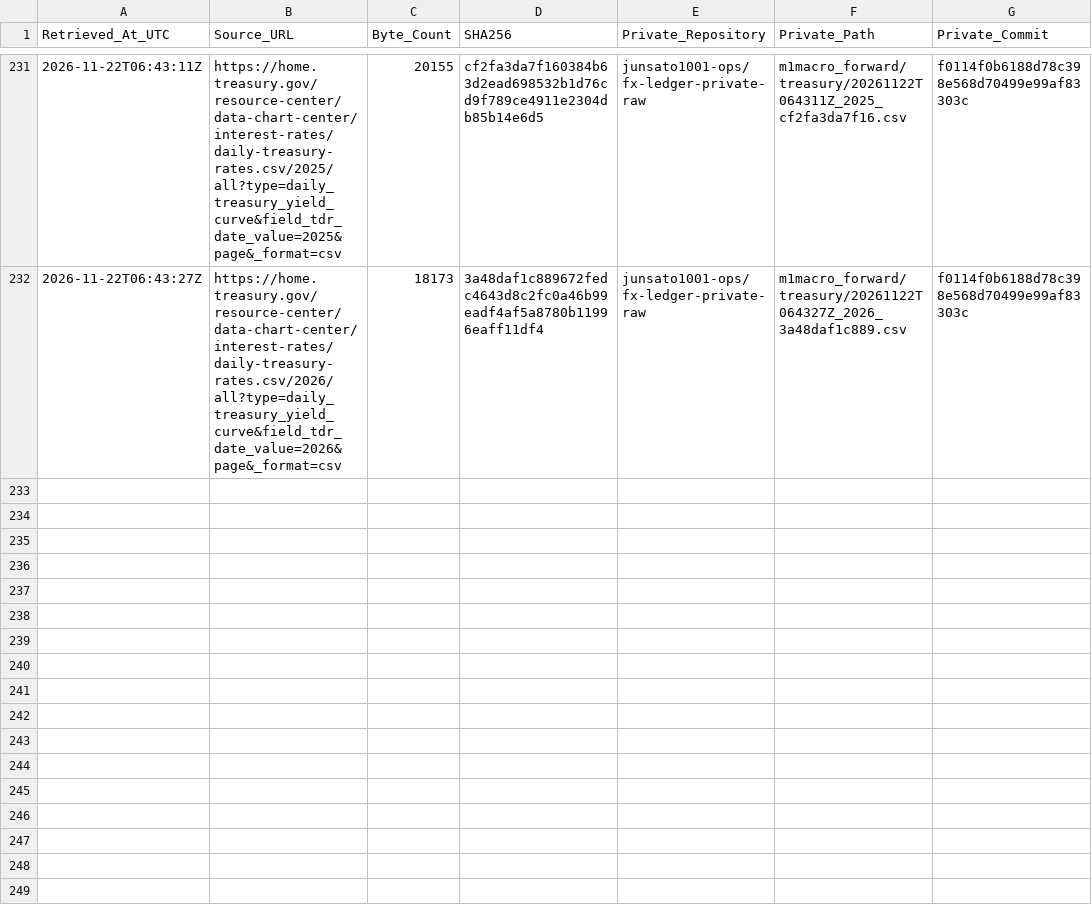
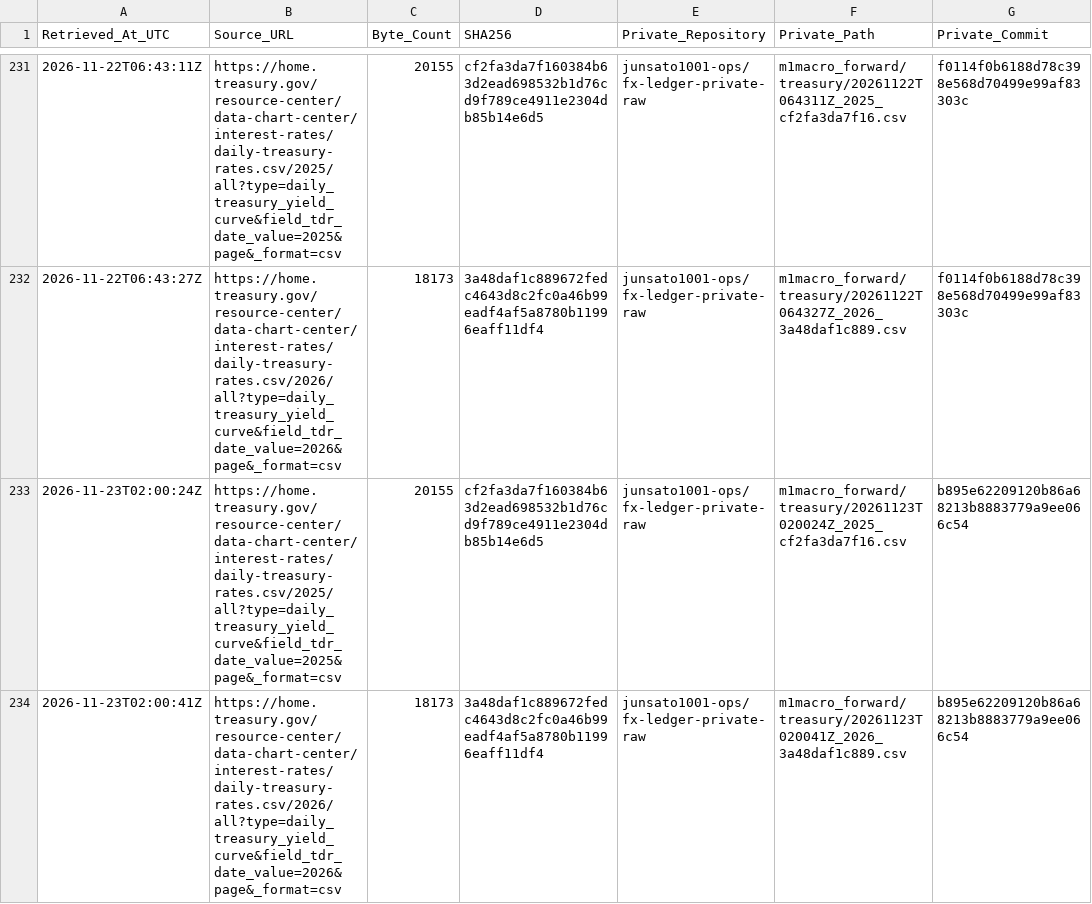
Before and after one commit to junsato1001-ops/-fx-forward-ledger, a CSV file: data/m1macro/treasury_raw_manifest.csv, drawn as a sheet; only a part is shown, gaps mark what is left out.

```diff
--- a/data/m1macro/treasury_raw_manifest.csv
+++ b/data/m1macro/treasury_raw_manifest.csv
@@ -232 +232,3 @@ Retrieved_At_UTC,Source_URL,Byte_Count,SHA256,Private_Repository,Private_Path,Pr
 2026-11-22T06:43:27Z,https://home.treasury.gov/resource-center/data-chart-center/interest-rates/daily-treasury-rates.csv/2026/all?type=daily_treasury_yield_curve&field_tdr_date_value=2026&page&_format=csv,18173,3a48daf1c889672fedc4643d8c2fc0a46b99eadf4af5a8780b11996eaff11df4,junsato1001-ops/fx-ledger-private-raw,m1macro_forward/treasury/20261122T064327Z_2026_3a48daf1c889.csv,f0114f0b6188d78c398e568d70499e99af83303c
+2026-11-23T02:00:24Z,https://home.treasury.gov/resource-center/data-chart-center/interest-rates/daily-treasury-rates.csv/2025/all?type=daily_treasury_yield_curve&field_tdr_date_value=2025&page&_format=csv,20155,cf2fa3da7f160384b63d2ead698532b1d76cd9f789ce4911e2304db85b14e6d5,junsato1001-ops/fx-ledger-private-raw,m1macro_forward/treasury/20261123T020024Z_2025_cf2fa3da7f16.csv,b895e62209120b86a68213b8883779a9ee066c54
+2026-11-23T02:00:41Z,https://home.treasury.gov/resource-center/data-chart-center/interest-rates/daily-treasury-rates.csv/2026/all?type=daily_treasury_yield_curve&field_tdr_date_value=2026&page&_format=csv,18173,3a48daf1c889672fedc4643d8c2fc0a46b99eadf4af5a8780b11996eaff11df4,junsato1001-ops/fx-ledger-private-raw,m1macro_forward/treasury/20261123T020041Z_2026_3a48daf1c889.csv,b895e62209120b86a68213b8883779a9ee066c54
```
Also changed, not shown: data/m1macro/source_fetches.csv, 3 other files.
